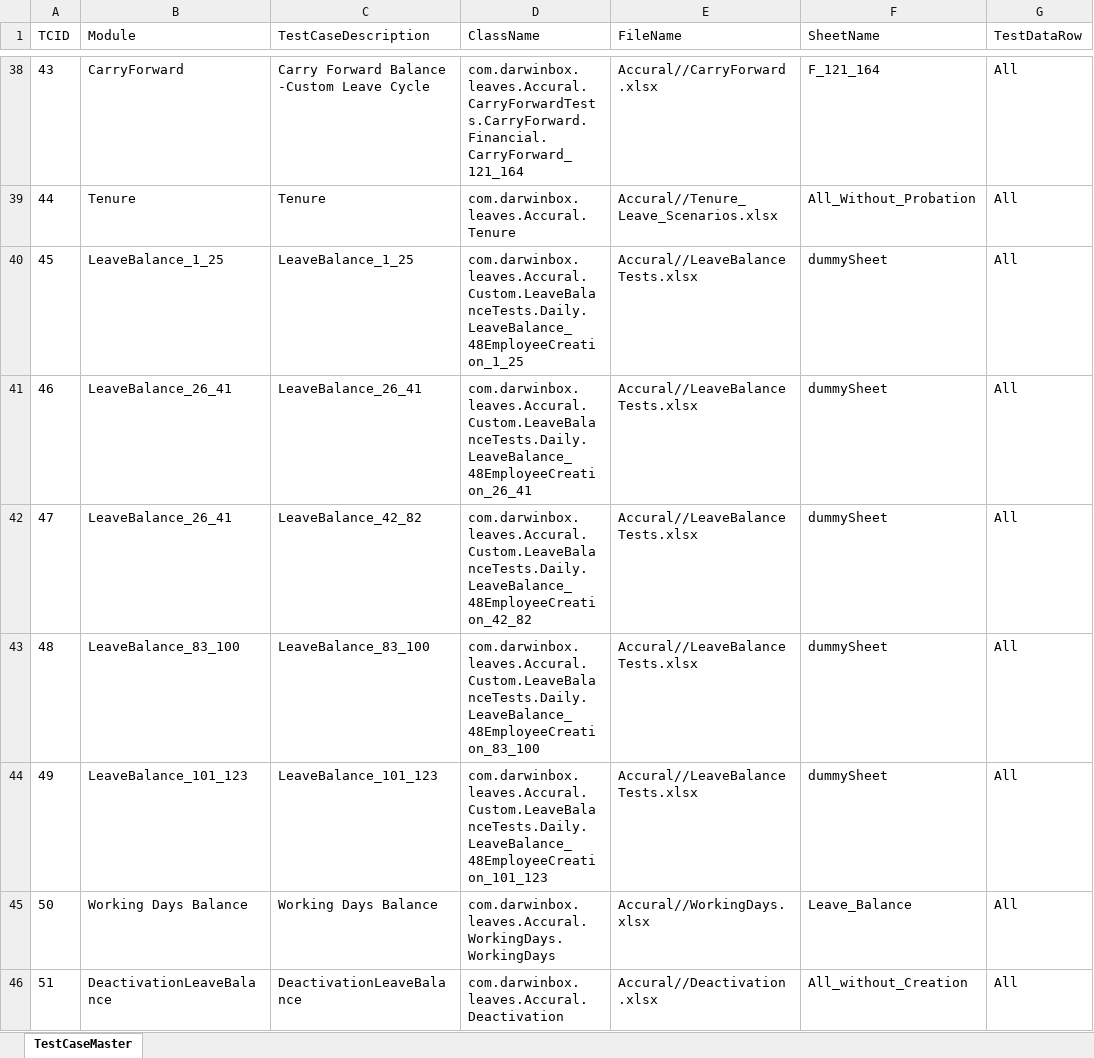
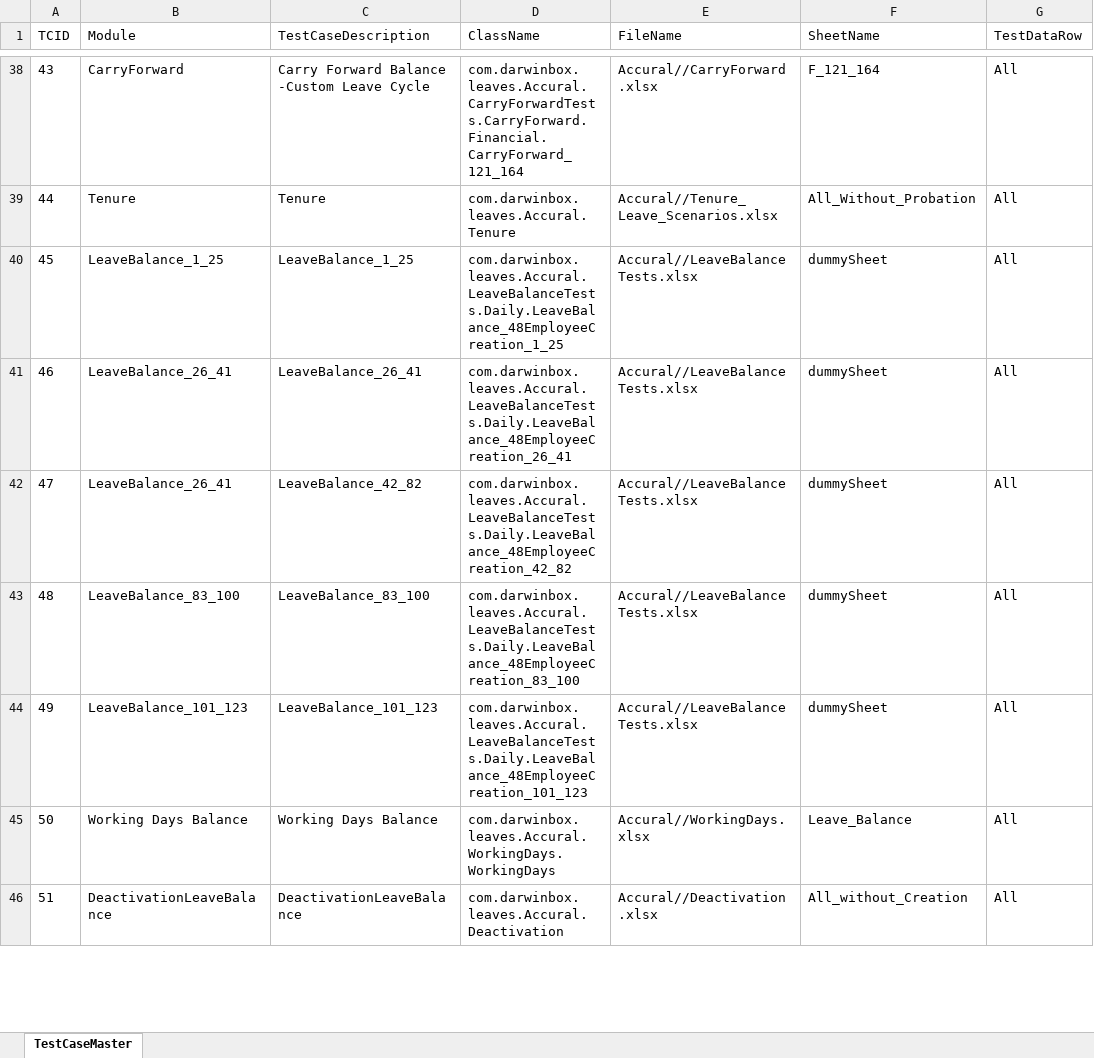
Before and after one commit to sandeepdoddi14/yetendra, an Excel workbook: leave/src/main/resources/Sanity.xlsx, sheet TestCaseMaster, drawn as a sheet; only a part is shown, gaps mark what is left out; values as stored, in another font and other column widths than the file's, no borders; the diff names each change by its address in the sheet, - before the commit and + after, or states it on an @@ line.

Commit message:
Leave Balance tests

```diff
--- a/leave/src/main/resources/Sanity.xlsx (sheet TestCaseMaster)
+++ b/leave/src/main/resources/Sanity.xlsx (sheet TestCaseMaster)
-D40 (ClassName): com.darwinbox.leaves.Accural.Custom.LeaveBalanceTests.Daily.LeaveBalance_48EmployeeCreation_1_25
+D40 (ClassName): com.darwinbox.leaves.Accural.LeaveBalanceTests.Daily.LeaveBalance_48EmployeeCreation_1_25
-D41 (ClassName): com.darwinbox.leaves.Accural.Custom.LeaveBalanceTests.Daily.LeaveBalance_48EmployeeCreation_26_41
+D41 (ClassName): com.darwinbox.leaves.Accural.LeaveBalanceTests.Daily.LeaveBalance_48EmployeeCreation_26_41
-D42 (ClassName): com.darwinbox.leaves.Accural.Custom.LeaveBalanceTests.Daily.LeaveBalance_48EmployeeCreation_42_82
+D42 (ClassName): com.darwinbox.leaves.Accural.LeaveBalanceTests.Daily.LeaveBalance_48EmployeeCreation_42_82
-D43 (ClassName): com.darwinbox.leaves.Accural.Custom.LeaveBalanceTests.Daily.LeaveBalance_48EmployeeCreation_83_100
+D43 (ClassName): com.darwinbox.leaves.Accural.LeaveBalanceTests.Daily.LeaveBalance_48EmployeeCreation_83_100
-D44 (ClassName): com.darwinbox.leaves.Accural.Custom.LeaveBalanceTests.Daily.LeaveBalance_48EmployeeCreation_101_123
+D44 (ClassName): com.darwinbox.leaves.Accural.LeaveBalanceTests.Daily.LeaveBalance_48EmployeeCreation_101_123
```
Also changed, not shown: 3 other files.
